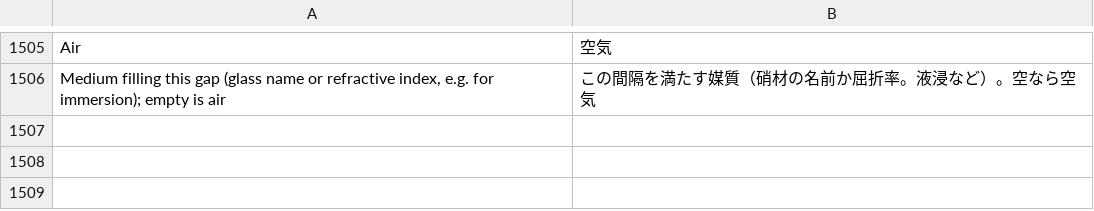
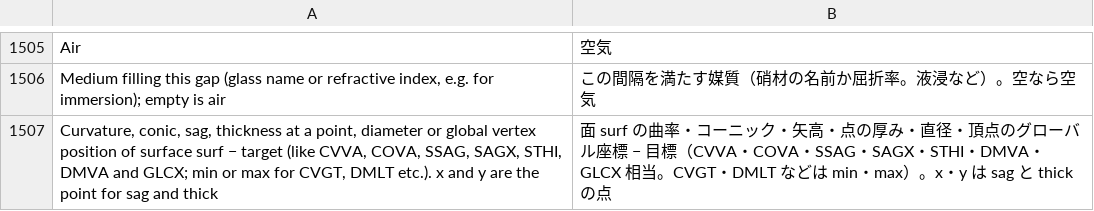
Before and after one commit to masa-iwm/lensbench, a TSV file: crates/lensbench-gui/lang/ja.tsv, drawn as a sheet; only a part is shown, gaps mark what is left out; the diff names each change by its address in the sheet, - before the commit and + after, or states it on an @@ line.

Commit message:
面の量の項 surface を足し、.zmx の CVGT〜COVA・DMGT〜DMVA・SAGX・SAGY・SSAG・STHI・GLCX〜GLCZ を読み書きする

```diff
--- a/crates/lensbench-gui/lang/ja.tsv
+++ b/crates/lensbench-gui/lang/ja.tsv
+row 1507: Curvature, conic, sag, thickness at a point, diameter or global vertex position of surface surf − target (like CVVA, COVA, SSAG, SAGX, STHI, DMVA and GLCX; min or max for CVGT, DMLT etc.). x and y are the point for sag and thick | 面 surf の曲率・コーニック・矢高・点の厚み・直径・頂点のグローバル座標 − 目標（CVVA・COVA・SSAG・SAGX・STHI・DMVA・GLCX 相当。CVGT・DMLT などは min・max）。x・y は sag と thick の点
```
Also changed, not shown: crates/lensbench-core/lang/ja.tsv, 12 other files.
